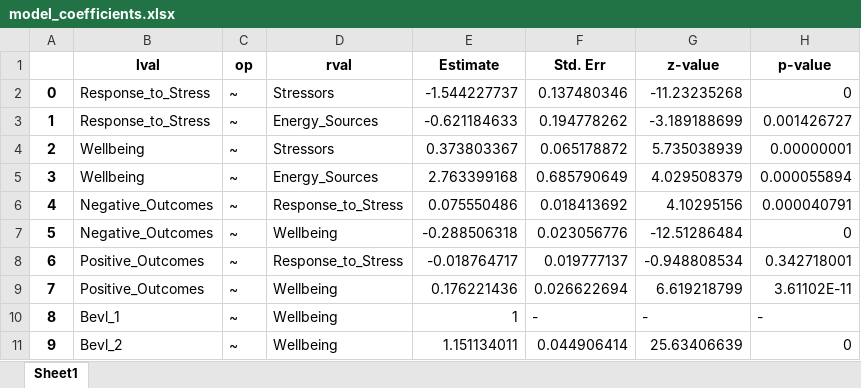
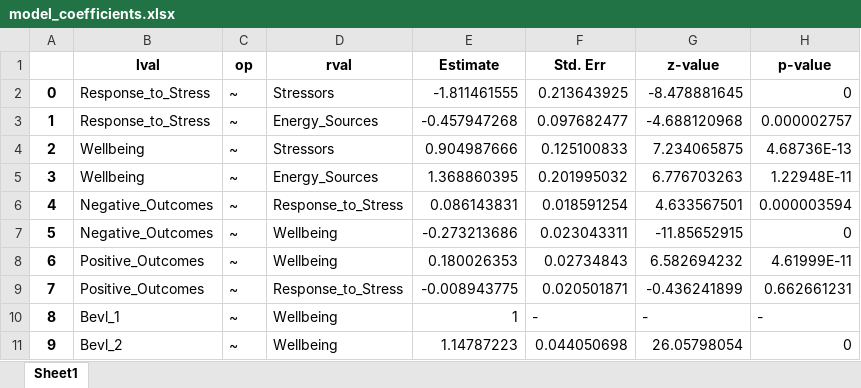
Before and after one commit to MC0338/Project-Data-Science, an Excel workbook: model_coefficients.xlsx, sheet Sheet1, drawn as a sheet; only a part is shown; values as stored, in another font and other column widths than the file's, no borders; removed rows and columns are numbered as before the commit, all else as after; the diff covers the shown part only; the diff names each change by its address in the sheet, - before the commit and + after, or states it on an @@ line.

```diff
--- a/model_coefficients.xlsx (sheet Sheet1)
+++ b/model_coefficients.xlsx (sheet Sheet1)
-E2 (Estimate): -1.544227737
+E2 (Estimate): -1.811461555
-F2 (Std. Err): 0.137480346
+F2 (Std. Err): 0.213643925
-G2 (z-value): -11.23235268
+G2 (z-value): -8.478881645
-E3 (Estimate): -0.621184633
+E3 (Estimate): -0.457947268
-F3 (Std. Err): 0.194778262
+F3 (Std. Err): 0.097682477
-G3 (z-value): -3.189188699
+G3 (z-value): -4.688120968
-H3 (p-value): 0.001426727
+H3 (p-value): 0.000002757
-E4 (Estimate): 0.373803367
+E4 (Estimate): 0.904987666
-F4 (Std. Err): 0.065178872
+F4 (Std. Err): 0.125100833
-G4 (z-value): 5.735038939
+G4 (z-value): 7.234065875
-H4 (p-value): 0.00000001
+H4 (p-value): 4.68736E-13
-E5 (Estimate): 2.763399168
+E5 (Estimate): 1.368860395
-F5 (Std. Err): 0.685790649
+F5 (Std. Err): 0.201995032
-G5 (z-value): 4.029508379
+G5 (z-value): 6.776703263
-H5 (p-value): 0.000055894
+H5 (p-value): 1.22948E-11
-E6 (Estimate): 0.075550486
+E6 (Estimate): 0.086143831
-F6 (Std. Err): 0.018413692
+F6 (Std. Err): 0.018591254
-G6 (z-value): 4.10295156
+G6 (z-value): 4.633567501
-H6 (p-value): 0.000040791
+H6 (p-value): 0.000003594
-E7 (Estimate): -0.288506318
+E7 (Estimate): -0.273213686
-F7 (Std. Err): 0.023056776
+F7 (Std. Err): 0.023043311
-G7 (z-value): -12.51286484
+G7 (z-value): -11.85652915
-row 8: 6 | Positive_Outcomes | ~ | Response_to_Stress | -0.018764717 | 0.019777137 | -0.948808534 | 0.342718001
@@ column A renumbered between rows 8 and 89 @@
-E8 (Estimate): 0.176221436
+E8 (Estimate): 0.180026353
-F8 (Std. Err): 0.026622694
+F8 (Std. Err): 0.02734843
-G8 (z-value): 6.619218799
+G8 (z-value): 6.582694232
-H8 (p-value): 3.61102E-11
+H8 (p-value): 4.61999E-11
+row 9: 7 | Positive_Outcomes | ~ | Response_to_Stress | -0.008943775 | 0.020501871 | -0.436241899 | 0.662661231
-E11 (Estimate): 1.151134011
+E11 (Estimate): 1.14787223
-F11 (Std. Err): 0.044906414
+F11 (Std. Err): 0.044050698
-G11 (z-value): 25.63406639
+G11 (z-value): 26.05798054
```
Also changed, not shown: other rows of this sheet, 5 other files.
